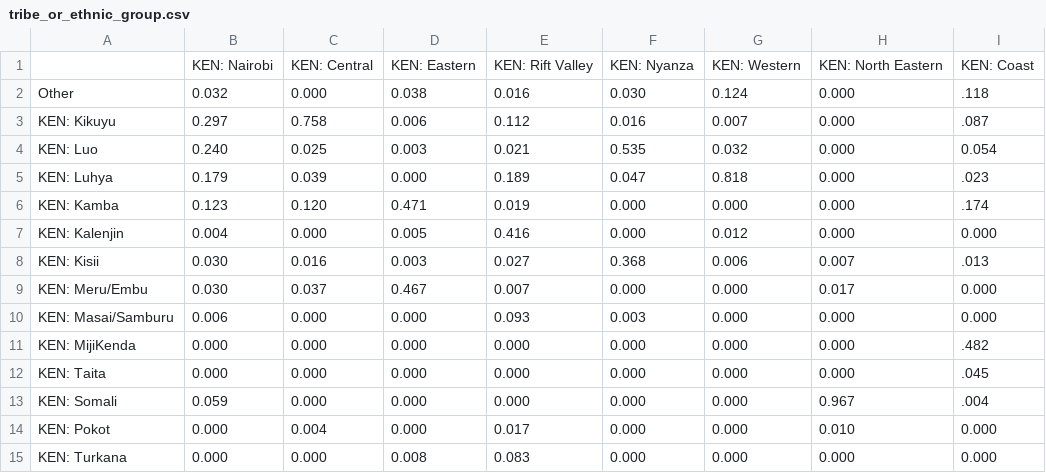
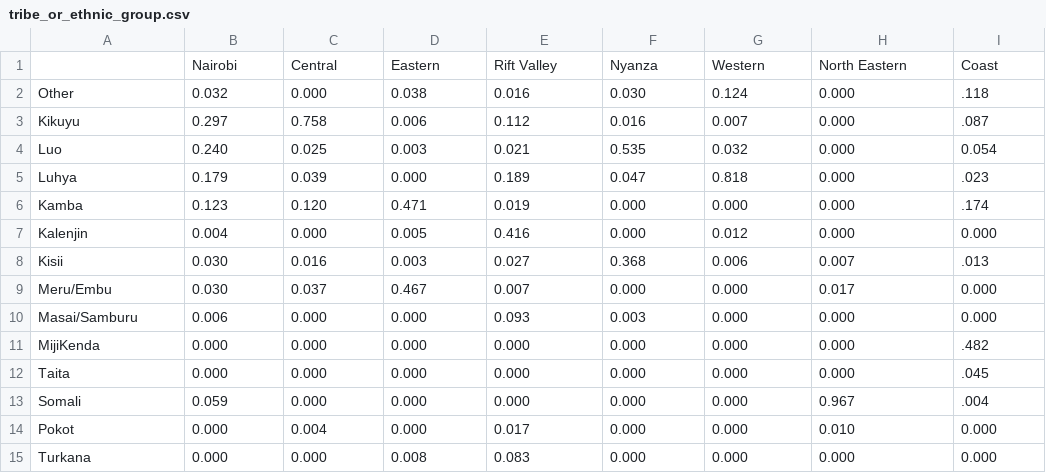
Before and after one commit to dhmit/democracy_africa, a CSV file: backend/data/tribe_or_ethnic_group.csv, drawn as a sheet.

```diff
--- a/backend/data/tribe_or_ethnic_group.csv
+++ b/backend/data/tribe_or_ethnic_group.csv
@@ -1,29 +1,29 @@
-,KEN: Nairobi,KEN: Central,KEN: Eastern,KEN: Rift Valley,KEN: Nyanza,KEN: Western,KEN: North Eastern,"KEN: Coast
-"
+,Nairobi,Central,Eastern,Rift Valley,Nyanza,Western,North Eastern,"Coast
+"
 Other,0.032,0.000,0.038,0.016,0.030,0.124,0.000,".118
 "
-KEN: Kikuyu,0.297,0.758,0.006,0.112,0.016,0.007,0.000,".087
-"
-KEN: Luo,0.240,0.025,0.003,0.021,0.535,0.032,0.000,0.054
-KEN: Luhya,0.179,0.039,0.000,0.189,0.047,0.818,0.000,".023
-"
-KEN: Kamba,0.123,0.120,0.471,0.019,0.000,0.000,0.000,".174
-"
-KEN: Kalenjin,0.004,0.000,0.005,0.416,0.000,0.012,0.000,"0.000
-"
-KEN: Kisii,0.030,0.016,0.003,0.027,0.368,0.006,0.007,".013
-"
-KEN: Meru/Embu,0.030,0.037,0.467,0.007,0.000,0.000,0.017,"0.000
-"
-KEN: Masai/Samburu,0.006,0.000,0.000,0.093,0.003,0.000,0.000,"0.000
-"
-KEN: MijiKenda,0.000,0.000,0.000,0.000,0.000,0.000,0.000,".482
-"
-KEN: Taita,0.000,0.000,0.000,0.000,0.000,0.000,0.000,".045
-"
-KEN: Somali,0.059,0.000,0.000,0.000,0.000,0.000,0.967,".004
-"
-KEN: Pokot,0.000,0.004,0.000,0.017,0.000,0.000,0.010,"0.000
-"
-KEN: Turkana,0.000,0.000,0.008,0.083,0.000,0.000,0.000,"0.000
-"
+Kikuyu,0.297,0.758,0.006,0.112,0.016,0.007,0.000,".087
+"
+Luo,0.240,0.025,0.003,0.021,0.535,0.032,0.000,0.054
+Luhya,0.179,0.039,0.000,0.189,0.047,0.818,0.000,".023
+"
+Kamba,0.123,0.120,0.471,0.019,0.000,0.000,0.000,".174
+"
+Kalenjin,0.004,0.000,0.005,0.416,0.000,0.012,0.000,"0.000
+"
+Kisii,0.030,0.016,0.003,0.027,0.368,0.006,0.007,".013
+"
+Meru/Embu,0.030,0.037,0.467,0.007,0.000,0.000,0.017,"0.000
+"
+Masai/Samburu,0.006,0.000,0.000,0.093,0.003,0.000,0.000,"0.000
+"
+MijiKenda,0.000,0.000,0.000,0.000,0.000,0.000,0.000,".482
+"
+Taita,0.000,0.000,0.000,0.000,0.000,0.000,0.000,".045
+"
+Somali,0.059,0.000,0.000,0.000,0.000,0.000,0.967,".004
+"
+Pokot,0.000,0.004,0.000,0.017,0.000,0.000,0.010,"0.000
+"
+Turkana,0.000,0.000,0.008,0.083,0.000,0.000,0.000,"0.000
+"
```
Also changed, not shown: backend/data/language_spoken_in_home.csv, backend/data/occupation_of_respondent.csv, 4 other files.
